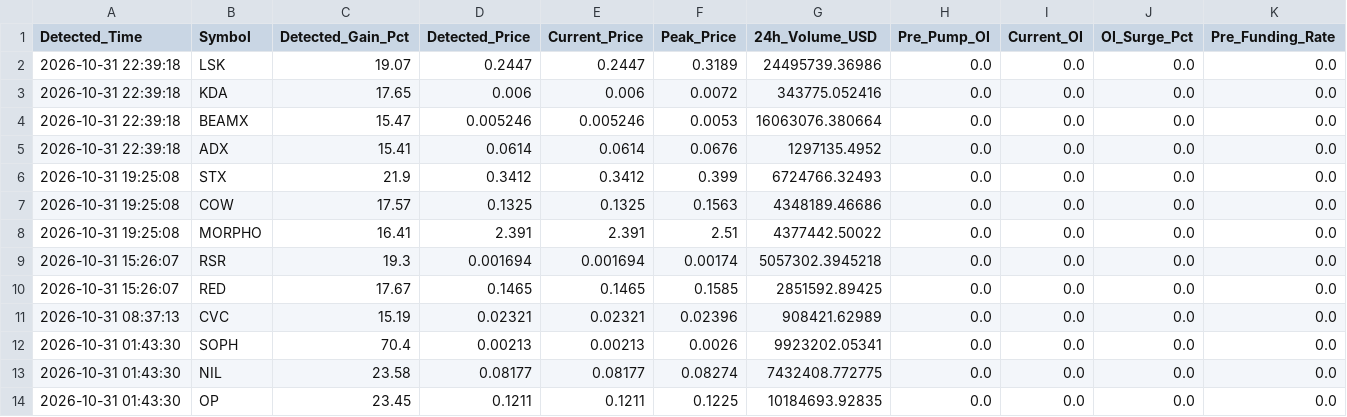
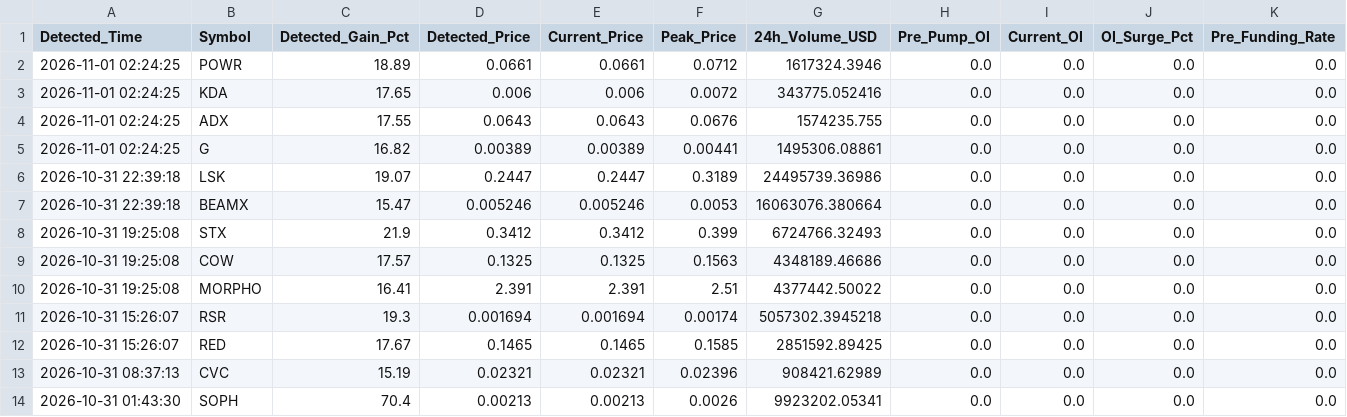
Before and after one commit to Mobinul88/mobinul, a CSV file: forward_cycle_log.csv, drawn as a sheet; only a part is shown; the shorter side is filled out with more unchanged rows; removed rows and columns are numbered as before the commit, all else as after; rows hold the shown columns only; the diff names each change by its address in the sheet, - before the commit and + after, or states it on an @@ line.

```diff
--- a/forward_cycle_log.csv
+++ b/forward_cycle_log.csv
+row 2: 2026-11-01 02:24:25 | POWR | 18.89 | 0.0661 | 0.0661 | 0.0712 | 1617324.3946 | 0.0 | 0.0 | 0.0 | 0.0
+row 3: 2026-11-01 02:24:25 | KDA | 17.65 | 0.006 | 0.006 | 0.0072 | 343775.052416 | 0.0 | 0.0 | 0.0 | 0.0
+row 4: 2026-11-01 02:24:25 | ADX | 17.55 | 0.0643 | 0.0643 | 0.0676 | 1574235.755 | 0.0 | 0.0 | 0.0 | 0.0
+row 5: 2026-11-01 02:24:25 | G | 16.82 | 0.00389 | 0.00389 | 0.00441 | 1495306.08861 | 0.0 | 0.0 | 0.0 | 0.0
-row 3: 2026-10-31 22:39:18 | KDA | 17.65 | 0.006 | 0.006 | 0.0072 | 343775.052416 | 0.0 | 0.0 | 0.0 | 0.0
-row 5: 2026-10-31 22:39:18 | ADX | 15.41 | 0.0614 | 0.0614 | 0.0676 | 1297135.4952 | 0.0 | 0.0 | 0.0 | 0.0
```
